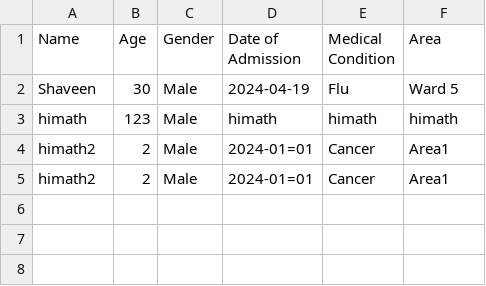
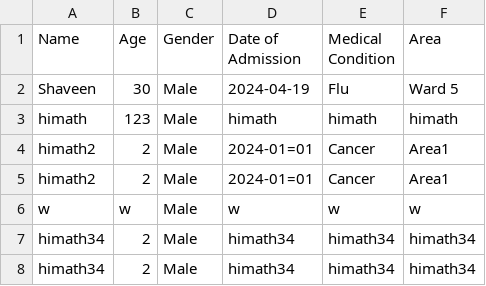
Before and after one commit to kk-coderz/kk_coders_RH5, a CSV file: Database/cleaned_healthcare_dataset.csv, drawn as a sheet; the diff names each change by its address in the sheet, - before the commit and + after, or states it on an @@ line.

```diff
--- a/Database/cleaned_healthcare_dataset.csv
+++ b/Database/cleaned_healthcare_dataset.csv
+row 6: w | w | Male | w | w | w
+row 7: himath34 | 2 | Male | himath34 | himath34 | himath34
+row 8: himath34 | 2 | Male | himath34 | himath34 | himath34
```
Also changed, not shown: 2 other files.
